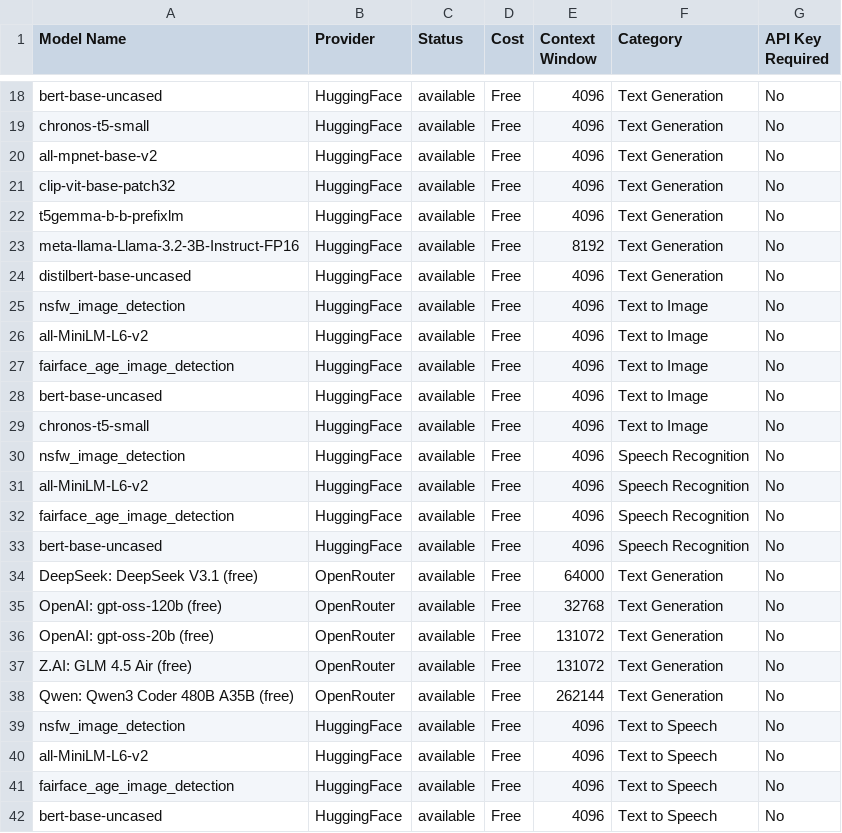
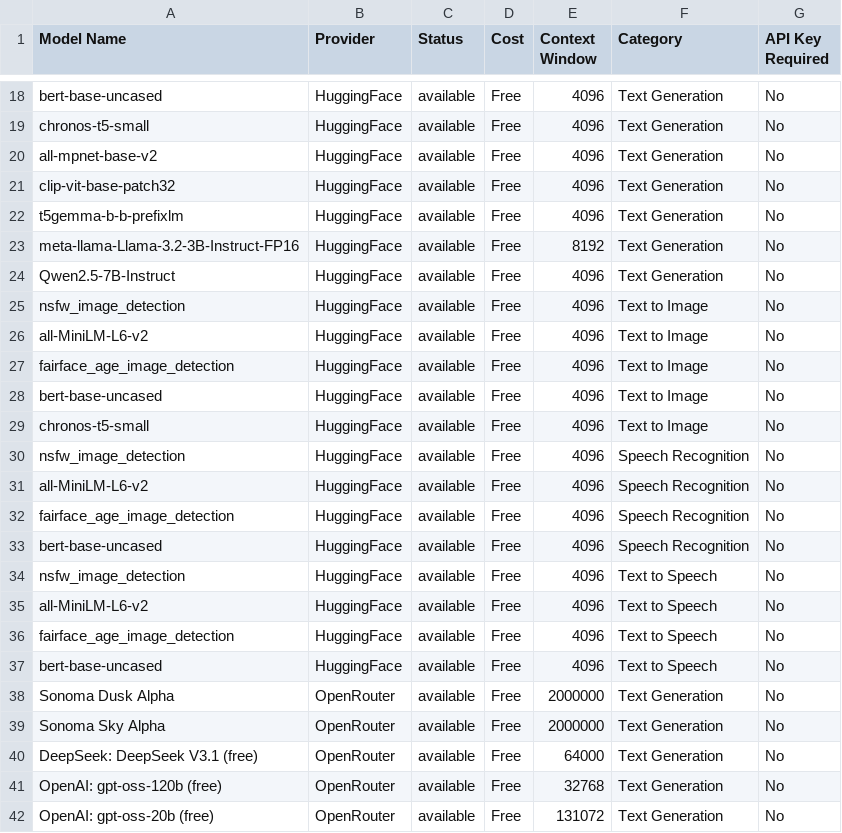
Before and after one commit to vn6295337/askme, a CSV file: intelligent-discovery/generated_outputs/live_models_discovery.csv, drawn as a sheet; only a part is shown, gaps mark what is left out.

```diff
--- a/intelligent-discovery/generated_outputs/live_models_discovery.csv
+++ b/intelligent-discovery/generated_outputs/live_models_discovery.csv
@@ -23,3 +23,3 @@
 "meta-llama-Llama-3.2-3B-Instruct-FP16","HuggingFace","available","Free","8192","Text Generation","No"
-"distilbert-base-uncased","HuggingFace","available","Free","4096","Text Generation","No"
+"Qwen2.5-7B-Instruct","HuggingFace","available","Free","4096","Text Generation","No"
 "nsfw_image_detection","HuggingFace","available","Free","4096","Text to Image","No"
@@ -33,7 +33,2 @@
 "bert-base-uncased","HuggingFace","available","Free","4096","Speech Recognition","No"
-"DeepSeek: DeepSeek V3.1 (free)","OpenRouter","available","Free","64000","Text Generation","No"
-"OpenAI: gpt-oss-120b (free)","OpenRouter","available","Free","32768","Text Generation","No"
-"OpenAI: gpt-oss-20b (free)","OpenRouter","available","Free","131072","Text Generation","No"
-"Z.AI: GLM 4.5 Air (free)","OpenRouter","available","Free","131072","Text Generation","No"
-"Qwen: Qwen3 Coder 480B A35B (free)","OpenRouter","available","Free","262144","Text Generation","No"
 "nsfw_image_detection","HuggingFace","available","Free","4096","Text to Speech","No"
@@ -42 +37,6 @@
 "bert-base-uncased","HuggingFace","available","Free","4096","Text to Speech","No"
+"Sonoma Dusk Alpha","OpenRouter","available","Free","2000000","Text Generation","No"
+"Sonoma Sky Alpha","OpenRouter","available","Free","2000000","Text Generation","No"
+"DeepSeek: DeepSeek V3.1 (free)","OpenRouter","available","Free","64000","Text Generation","No"
+"OpenAI: gpt-oss-120b (free)","OpenRouter","available","Free","32768","Text Generation","No"
+"OpenAI: gpt-oss-20b (free)","OpenRouter","available","Free","131072","Text Generation","No"
```
Also changed, not shown: 3 other files.
